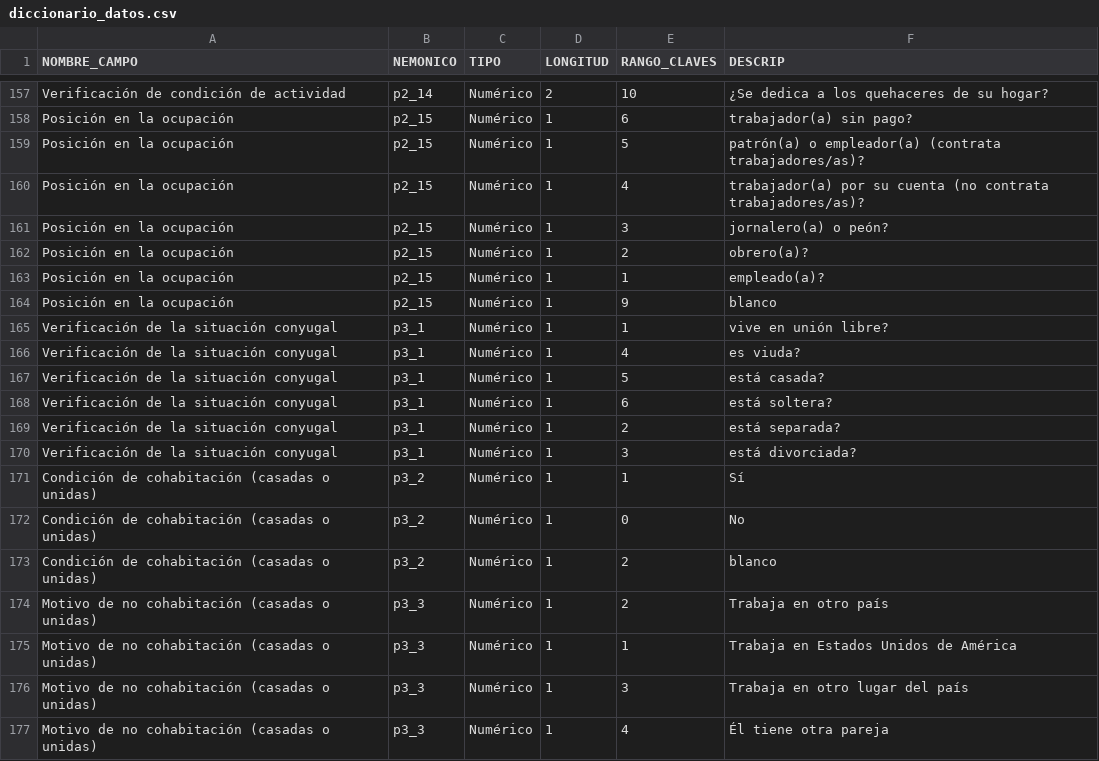
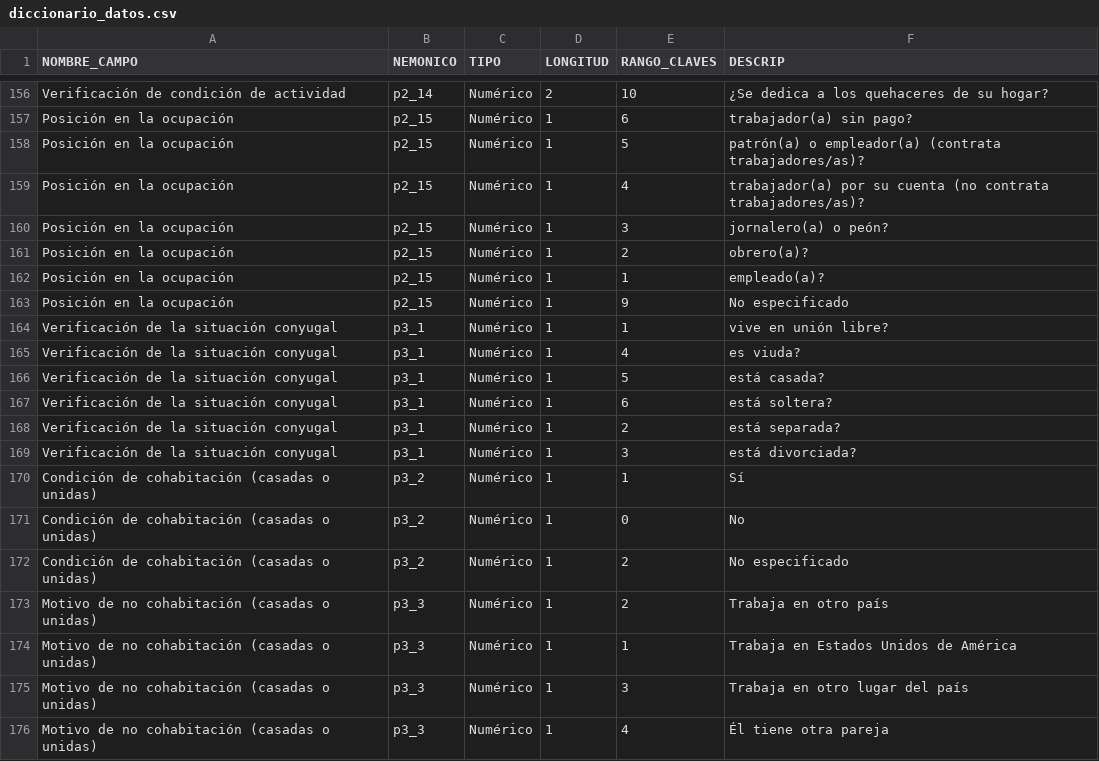
Before and after one commit to IcaRiBe/ENDIREH-data-analysis, a CSV file: OE1_Exploracion/diccionario_datos.csv, drawn as a sheet; only a part is shown, gaps mark what is left out; the diff covers the shown part only.

Commit message:
Update diccionario_datos.csv
Corregir errores:
1. Cambiar las descripciones 'blanco' por 'no especificado'
2. Quitar doble valor 9 del P2_8
3. Cambio de política de datos faltantes para P9_8_11 y P9_8_13

```diff
--- a/OE1_Exploracion/diccionario_datos.csv
+++ b/OE1_Exploracion/diccionario_datos.csv
@@ -163,3 +162,3 @@ Posición en la ocupación,p2_15,Numérico,1,2,obrero(a)?
 Posición en la ocupación,p2_15,Numérico,1,1,empleado(a)?
-Posición en la ocupación,p2_15,Numérico,1,9,blanco
+Posición en la ocupación,p2_15,Numérico,1,9,No especificado
 Verificación de la situación conyugal,p3_1,Numérico,1,1,vive en unión libre?
@@ -172,3 +171,3 @@ Condición de cohabitación (casadas o unidas),p3_2,Numérico,1,1,Sí
 Condición de cohabitación (casadas o unidas),p3_2,Numérico,1,0,No
-Condición de cohabitación (casadas o unidas),p3_2,Numérico,1,2,blanco
+Condición de cohabitación (casadas o unidas),p3_2,Numérico,1,2,No especificado
 Motivo de no cohabitación (casadas o unidas),p3_3,Numérico,1,2,Trabaja en otro país
```
Also changed, not shown: 1 removed row and 18 edited cells elsewhere in this file.
